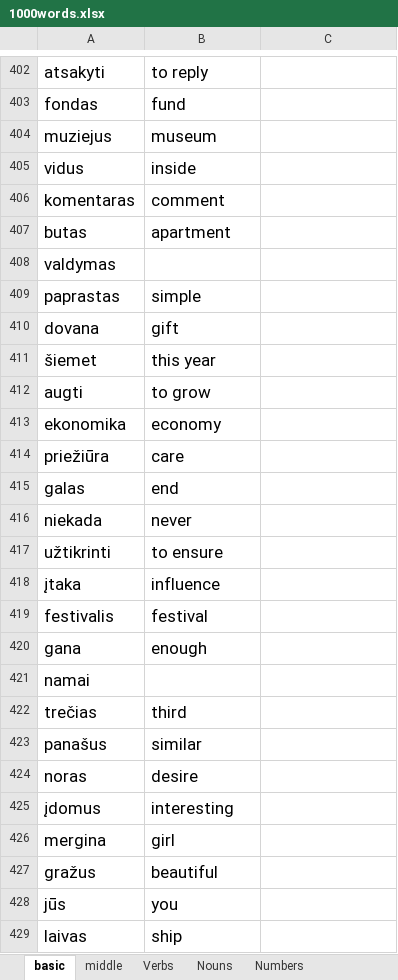
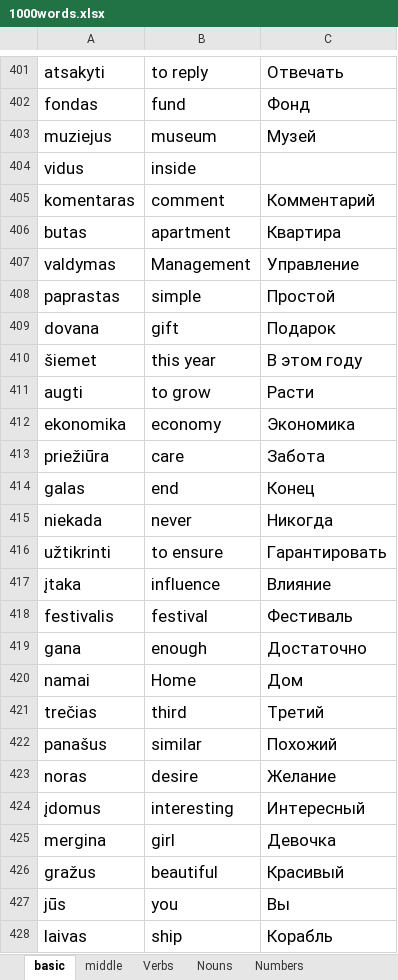
Before and after one commit to AliaksandrNaumkin/1000-words, an Excel workbook: 1000words.xlsx, sheet basic, drawn as a sheet; only a part is shown, gaps mark what is left out; values as stored, in another font and other column widths than the file's, no borders; addresses are those after the commit; the diff covers the shown part only; the diff names each change by its address in the sheet, - before the commit and + after, or states it on an @@ line.

```diff
--- a/1000words.xlsx (sheet basic)
+++ b/1000words.xlsx (sheet basic)
-C401: (empty)
+C401: Отвечать
-C402: (empty)
+C402: Фонд
-C403: (empty)
+C403: Музей
-C405: (empty)
+C405: Комментарий
-C406: (empty)
+C406: Квартира
-B407: (empty)
+B407: Management
-C407: (empty)
+C407: Управление
-C408: (empty)
+C408: Простой
-C409: (empty)
+C409: Подарок
-C410: (empty)
+C410: В этом году
-C411: (empty)
+C411: Расти
-C412: (empty)
+C412: Экономика
-C413: (empty)
+C413: Забота
-C414: (empty)
+C414: Конец
-C415: (empty)
+C415: Никогда
-C416: (empty)
+C416: Гарантировать
-C417: (empty)
+C417: Влияние
-C418: (empty)
+C418: Фестиваль
-C419: (empty)
+C419: Достаточно
-B420: (empty)
+B420: Home
-C420: (empty)
+C420: Дом
-C421: (empty)
+C421: Третий
-C422: (empty)
+C422: Похожий
-C423: (empty)
+C423: Желание
-C424: (empty)
+C424: Интересный
-C425: (empty)
+C425: Девочка
-C426: (empty)
+C426: Красивый
-C427: (empty)
+C427: Вы
-C428: (empty)
+C428: Корабль
```
Also changed, not shown: 10 removed rows and 528 edited cells elsewhere in this sheet.
